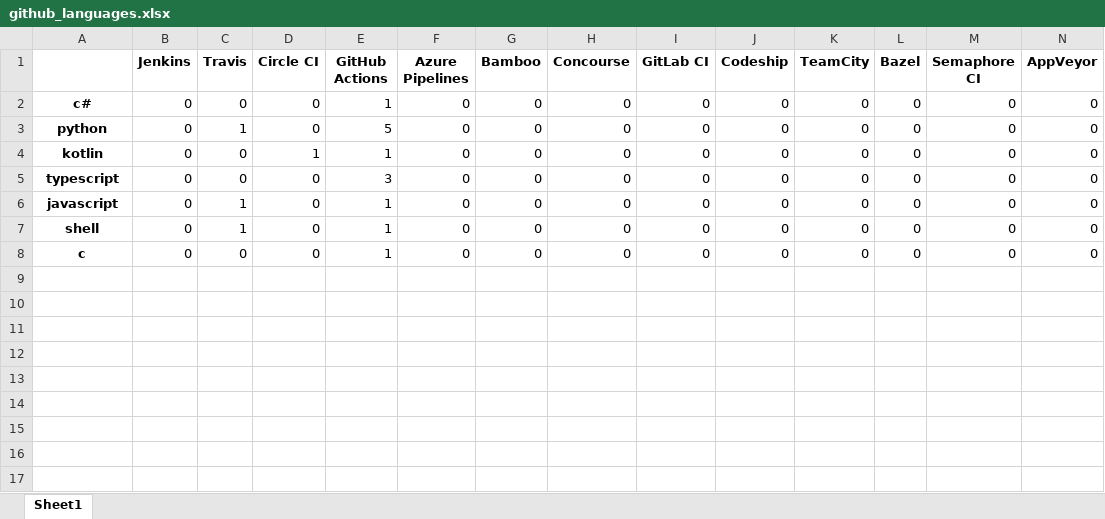
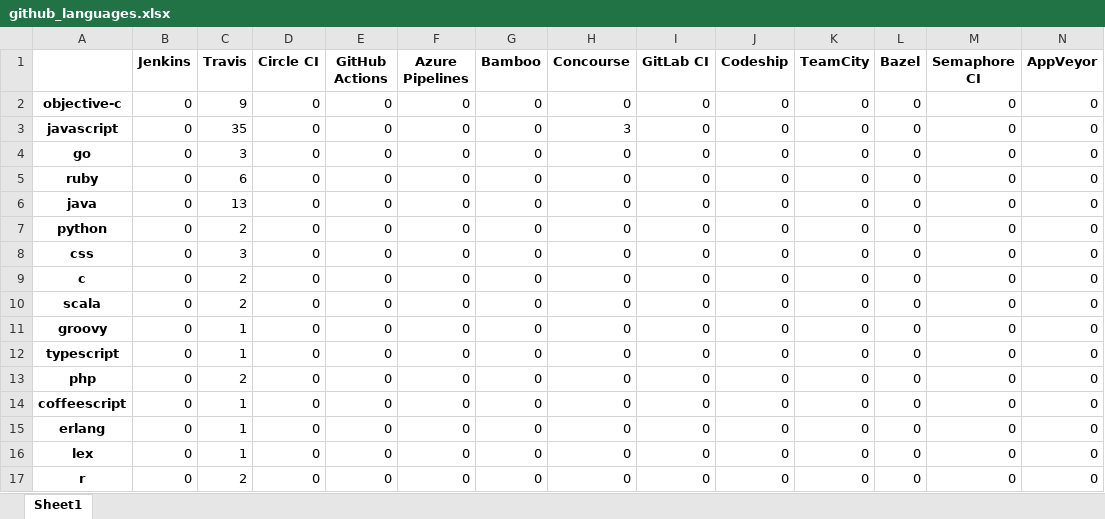
Before and after one commit to jorcontrerasp/BuscadorCIRepos, an Excel workbook: final_results/3/github/github_languages.xlsx, sheet Sheet1, drawn as a sheet; values as stored, in another font and other column widths than the file's, no borders; addresses are those after the commit; the diff names each change by its address in the sheet, - before the commit and + after, or states it on an @@ line.

```diff
--- a/final_results/3/github/github_languages.xlsx (sheet Sheet1)
+++ b/final_results/3/github/github_languages.xlsx (sheet Sheet1)
-A2: c#
+A2: objective-c
-C2 (Travis): 0
+C2 (Travis): 9
-E2 (GitHub Actions): 1
+E2 (GitHub Actions): 0
+row 3: javascript | 0 | 35 | 0 | 0 | 0 | 0 | 3 | 0 | 0 | 0 | 0 | 0 | 0
+row 4: go | 0 | 3 | 0 | 0 | 0 | 0 | 0 | 0 | 0 | 0 | 0 | 0 | 0
+row 5: ruby | 0 | 6 | 0 | 0 | 0 | 0 | 0 | 0 | 0 | 0 | 0 | 0 | 0
+row 6: java | 0 | 13 | 0 | 0 | 0 | 0 | 0 | 0 | 0 | 0 | 0 | 0 | 0
-C7 (Travis): 1
+C7 (Travis): 2
-E7 (GitHub Actions): 5
+E7 (GitHub Actions): 0
+row 8: css | 0 | 3 | 0 | 0 | 0 | 0 | 0 | 0 | 0 | 0 | 0 | 0 | 0
+row 9: c | 0 | 2 | 0 | 0 | 0 | 0 | 0 | 0 | 0 | 0 | 0 | 0 | 0
-A10: kotlin
+A10: scala
-C10 (Travis): 0
+C10 (Travis): 2
-D10 (Circle CI): 1
+D10 (Circle CI): 0
-E10 (GitHub Actions): 1
+E10 (GitHub Actions): 0
+row 11: groovy | 0 | 1 | 0 | 0 | 0 | 0 | 0 | 0 | 0 | 0 | 0 | 0 | 0
-C12 (Travis): 0
+C12 (Travis): 1
-E12 (GitHub Actions): 3
+E12 (GitHub Actions): 0
+row 13: php | 0 | 2 | 0 | 0 | 0 | 0 | 0 | 0 | 0 | 0 | 0 | 0 | 0
-A14: javascript
+A14: coffeescript
-E14 (GitHub Actions): 1
+E14 (GitHub Actions): 0
+row 15: erlang | 0 | 1 | 0 | 0 | 0 | 0 | 0 | 0 | 0 | 0 | 0 | 0 | 0
-A16: shell
+A16: lex
-E16:E17 (GitHub Actions): 1
+E16:E17 (GitHub Actions): 0
-A17: c
+A17: r
-C17 (Travis): 0
+C17 (Travis): 2
```
Also changed, not shown: final_results/3/counting.xlsx, final_results/3/github/github_ci_statistics.xlsx, 4 other files.
